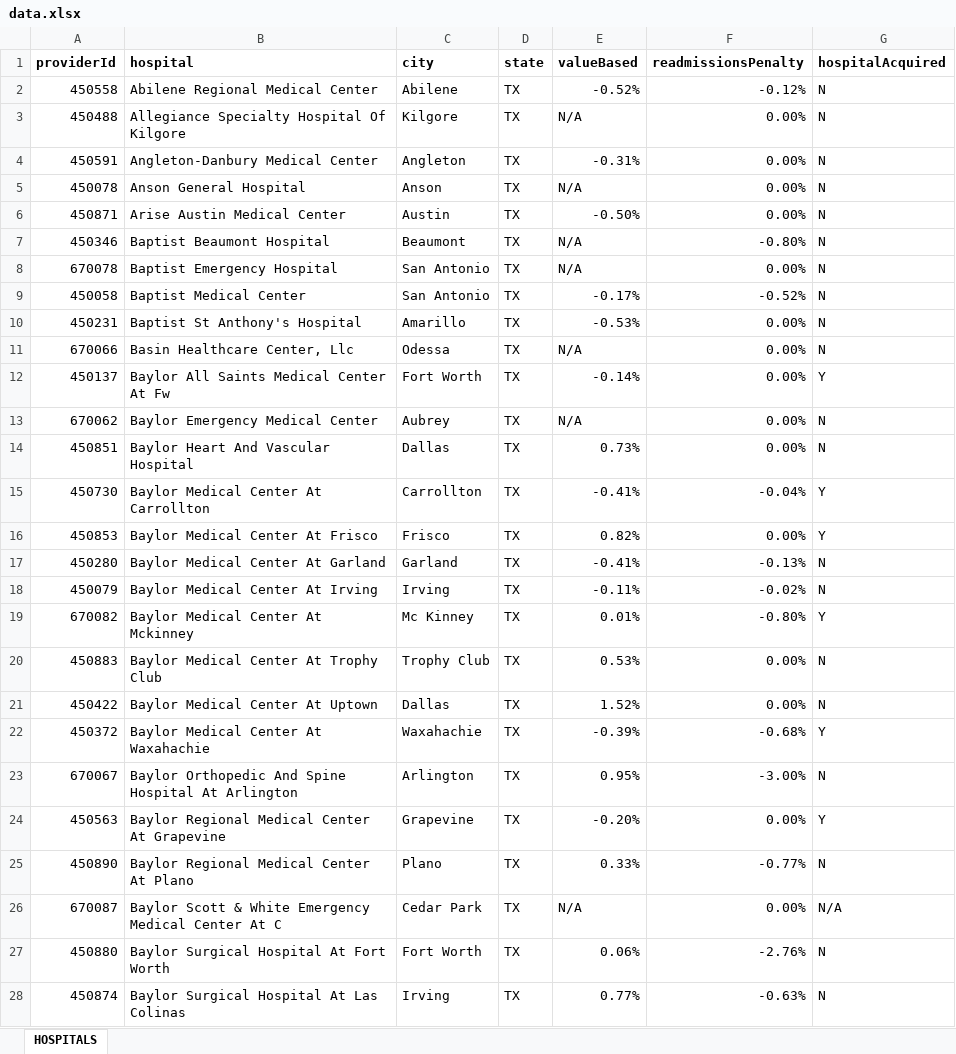
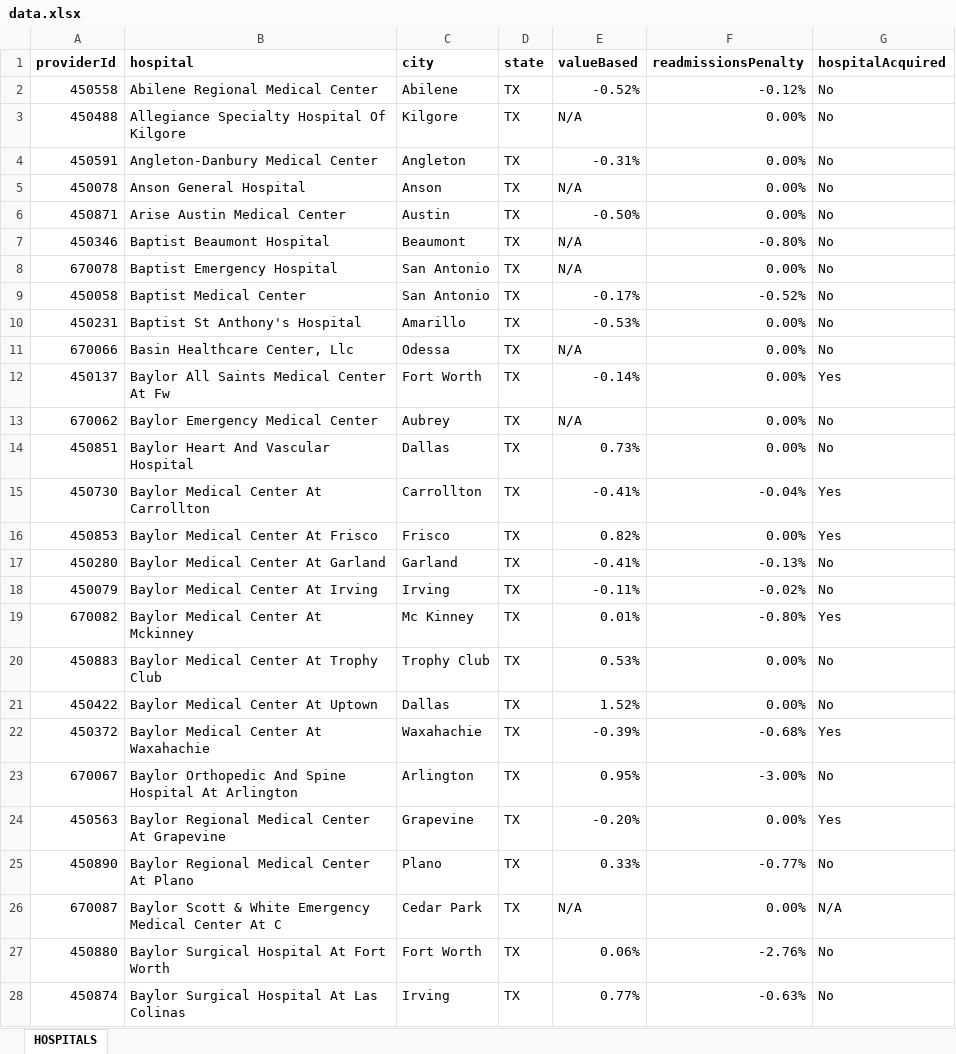
Before and after one commit to anniedaniel/hospital-table, an Excel workbook: data.xlsx, sheet HOSPITALS, drawn as a sheet; only a part is shown; values as stored, in another font and other column widths than the file's, no borders; charts and pictures not drawn; the diff covers the shown part only; the diff names each change by its address in the sheet, - before the commit and + after, or states it on an @@ line.

```diff
--- a/data.xlsx (sheet HOSPITALS)
+++ b/data.xlsx (sheet HOSPITALS)
-G2:G11 (hospitalAcquired): N
+G2:G11 (hospitalAcquired): No
-G12 (hospitalAcquired): Y
+G12 (hospitalAcquired): Yes
-G13:G14 (hospitalAcquired): N
+G13:G14 (hospitalAcquired): No
-G15:G16 (hospitalAcquired): Y
+G15:G16 (hospitalAcquired): Yes
-G17:G18 (hospitalAcquired): N
+G17:G18 (hospitalAcquired): No
-G19 (hospitalAcquired): Y
+G19 (hospitalAcquired): Yes
-G20:G21 (hospitalAcquired): N
+G20:G21 (hospitalAcquired): No
-G22 (hospitalAcquired): Y
+G22 (hospitalAcquired): Yes
-G23 (hospitalAcquired): N
+G23 (hospitalAcquired): No
-G24 (hospitalAcquired): Y
+G24 (hospitalAcquired): Yes
-G25 (hospitalAcquired): N
+G25 (hospitalAcquired): No
-G27:G28 (hospitalAcquired): N
+G27:G28 (hospitalAcquired): No
```
Also changed, not shown: 281 edited cells elsewhere in this sheet, 4 other files.
